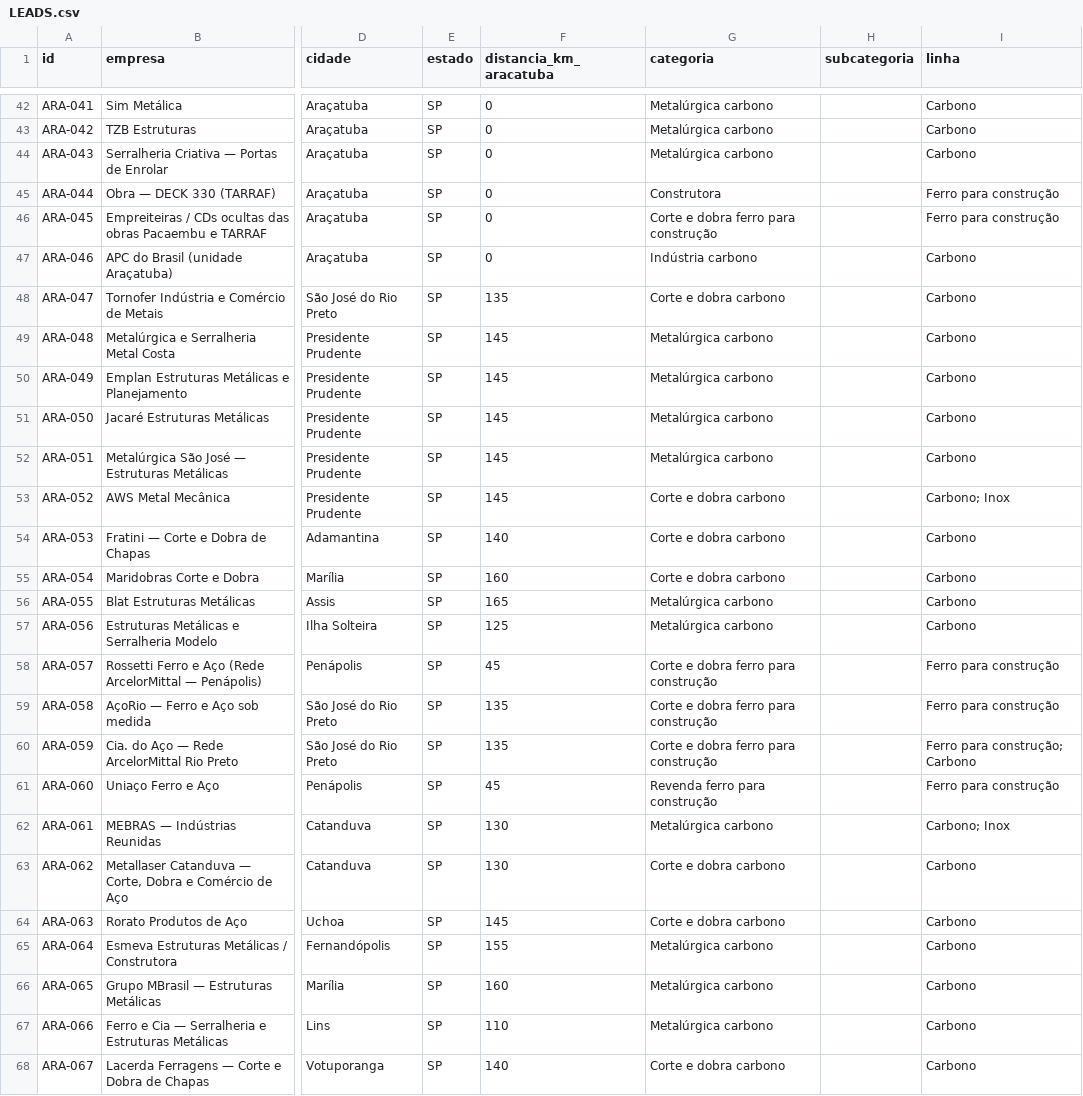
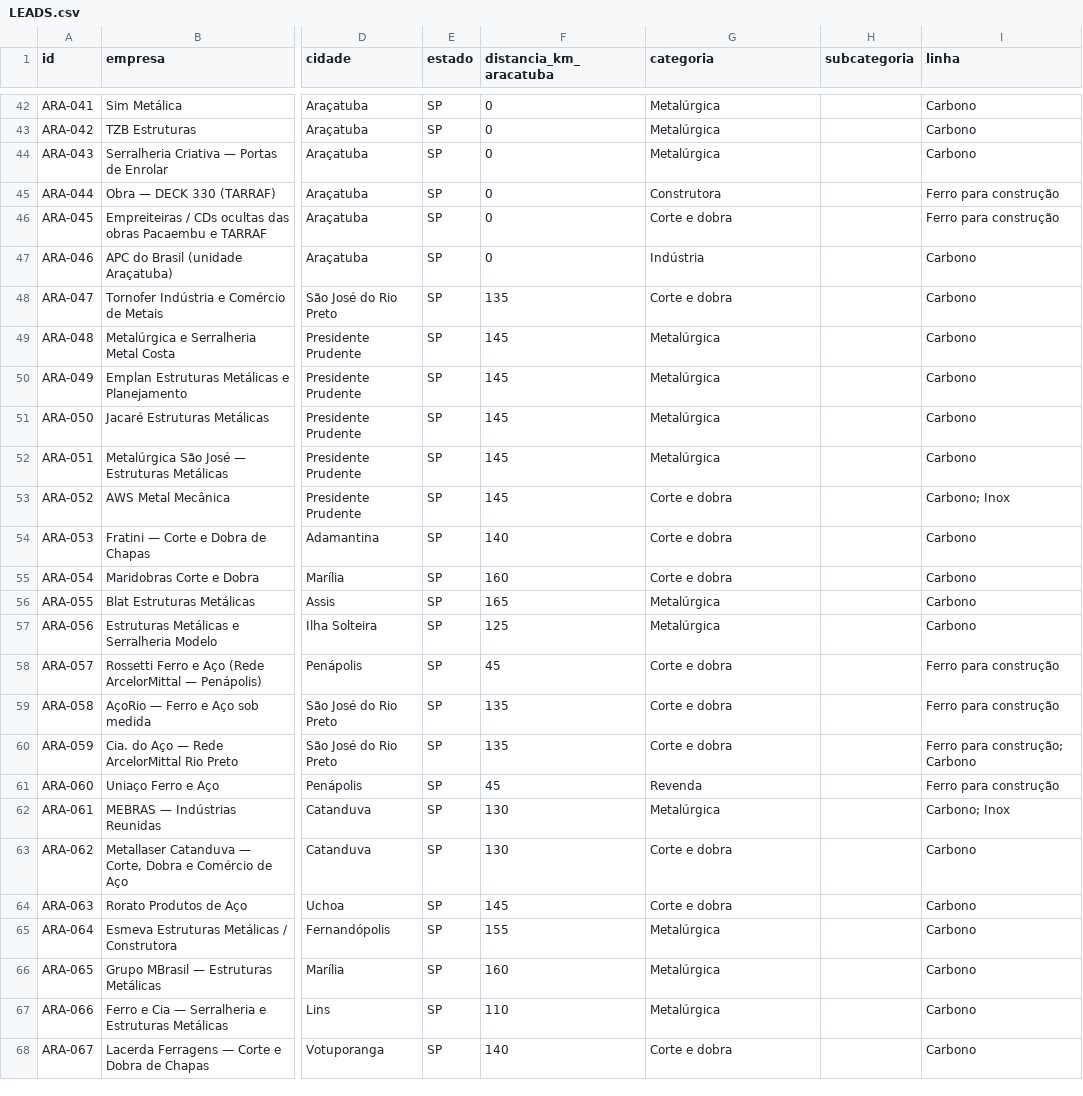
Before and after one commit to igorvroberto/liganer, a CSV file: radar-comercial/LEADS.csv, drawn as a sheet; only a part is shown, gaps mark what is left out; the diff covers the shown part only; the diff names each change by its address in the sheet, - before the commit and + after, or states it on an @@ line.

```diff
--- a/radar-comercial/LEADS.csv
+++ b/radar-comercial/LEADS.csv
-G42:G44 (categoria): Metalúrgica carbono
+G42:G44 (categoria): Metalúrgica
-G46 (categoria): Corte e dobra ferro para construção
+G46 (categoria): Corte e dobra
-G47 (categoria): Indústria carbono
+G47 (categoria): Indústria
-G48 (categoria): Corte e dobra carbono
+G48 (categoria): Corte e dobra
-G49:G52 (categoria): Metalúrgica carbono
+G49:G52 (categoria): Metalúrgica
-G53:G55 (categoria): Corte e dobra carbono
+G53:G55 (categoria): Corte e dobra
-G56:G57 (categoria): Metalúrgica carbono
+G56:G57 (categoria): Metalúrgica
-G58:G60 (categoria): Corte e dobra ferro para construção
+G58:G60 (categoria): Corte e dobra
-G61 (categoria): Revenda ferro para construção
+G61 (categoria): Revenda
-G62 (categoria): Metalúrgica carbono
+G62 (categoria): Metalúrgica
-G63:G64 (categoria): Corte e dobra carbono
+G63:G64 (categoria): Corte e dobra
-G65:G67 (categoria): Metalúrgica carbono
+G65:G67 (categoria): Metalúrgica
-G68 (categoria): Corte e dobra carbono
+G68 (categoria): Corte e dobra
```
Also changed, not shown: 65 edited cells elsewhere in this file, web/public/data/leads.csv, 6 other files.
